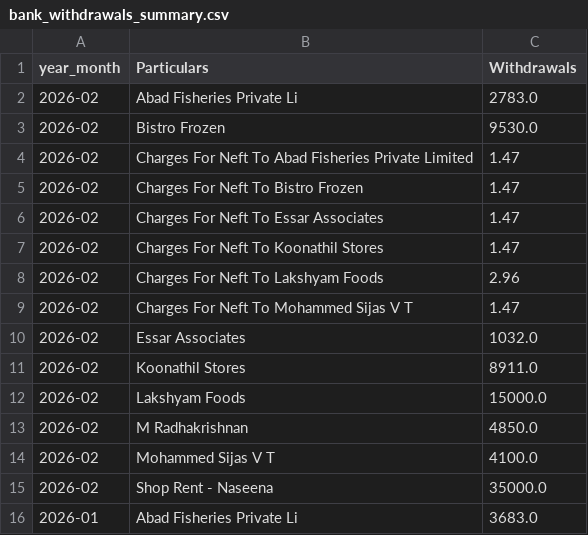
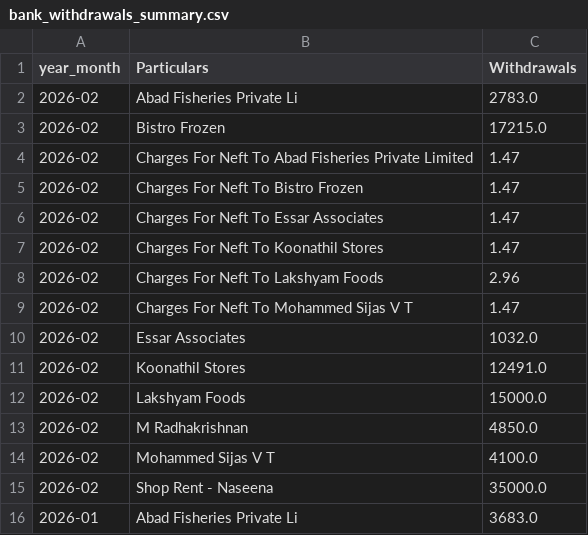
Before and after one commit to arjunotp/Dashboard, a CSV file: bank_withdrawals_summary.csv, drawn as a sheet; only a part is shown.

Commit message:
Upload CSV bank_withdrawals_summary.csv

```diff
--- a/bank_withdrawals_summary.csv
+++ b/bank_withdrawals_summary.csv
@@ -2,3 +2,3 @@ year_month,Particulars,Withdrawals
 2026-02,Abad Fisheries Private Li,2783.0
-2026-02,Bistro Frozen,9530.0
+2026-02,Bistro Frozen,17215.0
 2026-02,Charges For Neft To Abad Fisheries Private Limited,1.47
@@ -10,3 +10,3 @@ year_month,Particulars,Withdrawals
 2026-02,Essar Associates,1032.0
-2026-02,Koonathil Stores,8911.0
+2026-02,Koonathil Stores,12491.0
 2026-02,Lakshyam Foods,15000.0
```
